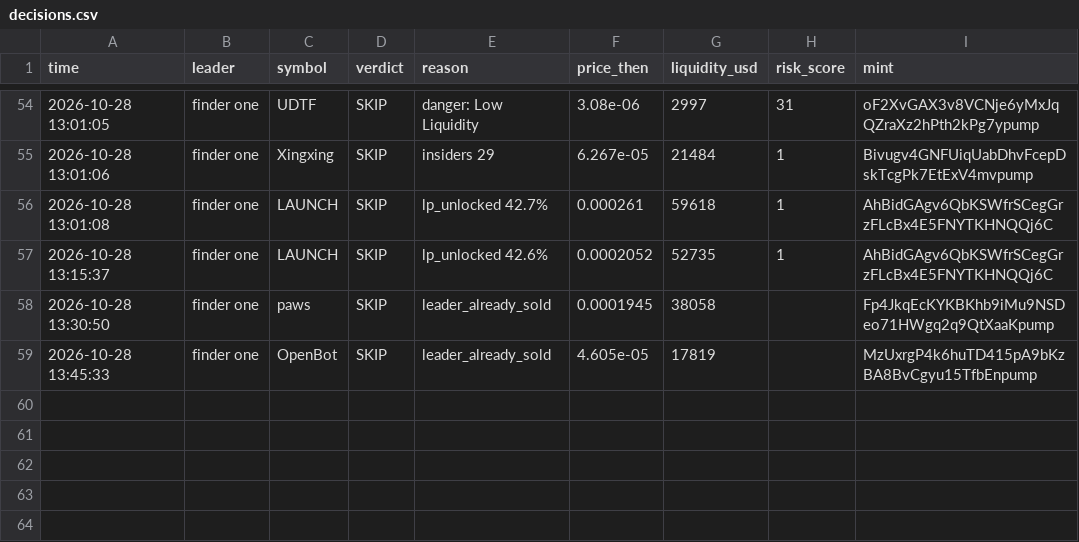
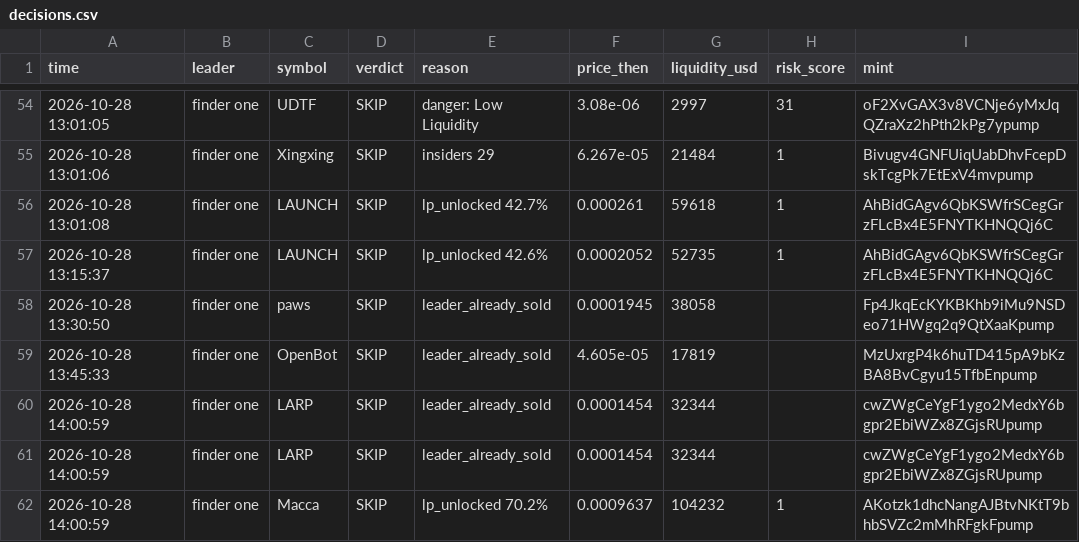
Before and after one commit to Just-in-ii/paper-desk, a CSV file: decisions.csv, drawn as a sheet; only a part is shown, gaps mark what is left out.

```diff
--- a/decisions.csv
+++ b/decisions.csv
@@ -59 +59,4 @@ time,leader,symbol,verdict,reason,price_then,liquidity_usd,risk_score,mint
 2026-10-28 13:45:33,finder one,OpenBot,SKIP,leader_already_sold,4.605e-05,17819,,MzUxrgP4k6huTD415pA9bKzBA8BvCgyu15TfbEnpump
+2026-10-28 14:00:59,finder one,LARP,SKIP,leader_already_sold,0.0001454,32344,,cwZWgCeYgF1ygo2MedxY6bgpr2EbiWZx8ZGjsRUpump
+2026-10-28 14:00:59,finder one,LARP,SKIP,leader_already_sold,0.0001454,32344,,cwZWgCeYgF1ygo2MedxY6bgpr2EbiWZx8ZGjsRUpump
+2026-10-28 14:00:59,finder one,Macca,SKIP,lp_unlocked 70.2%,0.0009637,104232,1,AKotzk1dhcNangAJBtvNKtT9bhbSVZc2mMhRFgkFpump
```
Also changed, not shown: 2 other files.
